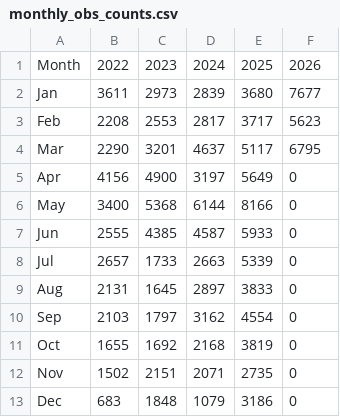
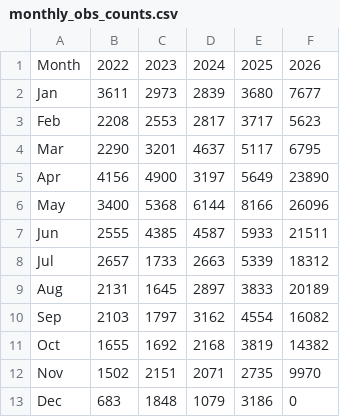
Before and after one commit to halltony/lothianbirds, a CSV file: docs/monthly_obs_counts.csv, drawn as a sheet.

```diff
--- a/docs/monthly_obs_counts.csv
+++ b/docs/monthly_obs_counts.csv
@@ -4,10 +4,10 @@ Feb,2208,2553,2817,3717,5623
 Mar,2290,3201,4637,5117,6795
-Apr,4156,4900,3197,5649,0
-May,3400,5368,6144,8166,0
-Jun,2555,4385,4587,5933,0
-Jul,2657,1733,2663,5339,0
-Aug,2131,1645,2897,3833,0
-Sep,2103,1797,3162,4554,0
-Oct,1655,1692,2168,3819,0
-Nov,1502,2151,2071,2735,0
+Apr,4156,4900,3197,5649,23890
+May,3400,5368,6144,8166,26096
+Jun,2555,4385,4587,5933,21511
+Jul,2657,1733,2663,5339,18312
+Aug,2131,1645,2897,3833,20189
+Sep,2103,1797,3162,4554,16082
+Oct,1655,1692,2168,3819,14382
+Nov,1502,2151,2071,2735,9970
 Dec,683,1848,1079,3186,0
```
Also changed, not shown: docs/daily_obs_counts.csv, docs/obs_cache.csv, 5 other files.
